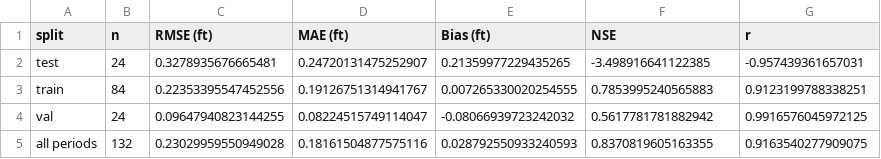
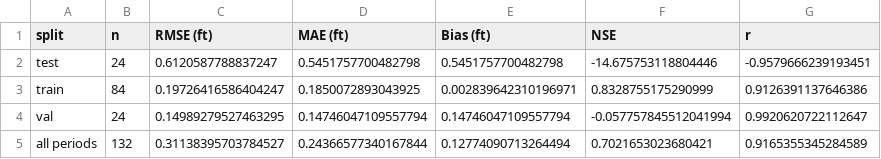
Before and after one commit to naimababa99/TFT_MODFLOW_Groundwater, a CSV file: results/equivalent_conditions/modflow_metrics_by_split.csv, drawn as a sheet.

```diff
--- a/results/equivalent_conditions/modflow_metrics_by_split.csv
+++ b/results/equivalent_conditions/modflow_metrics_by_split.csv
@@ -1,5 +1,5 @@
 split,n,RMSE (ft),MAE (ft),Bias (ft),NSE,r
-test,24,0.3278935676665481,0.24720131475252907,0.21359977229435265,-3.498916641122385,-0.957439361657031
-train,84,0.22353395547452556,0.19126751314941767,0.007265330020254555,0.7853995240565883,0.9123199788338251
-val,24,0.09647940823144255,0.08224515749114047,-0.08066939723242032,0.5617781781882942,0.9916576045972125
-all periods,132,0.23029959550949028,0.18161504877575116,0.028792550933240593,0.8370819605163355,0.9163540277909075
+test,24,0.6120587788837247,0.5451757700482798,0.5451757700482798,-14.675753118804446,-0.9579666239193451
+train,84,0.19726416586404247,0.1850072893043925,0.002839642310196971,0.8328755175290999,0.9126391137646386
+val,24,0.14989279527463295,0.14746047109557794,0.14746047109557794,-0.057757845512041994,0.9920620722112647
+all periods,132,0.31138395703784527,0.24366577340167844,0.12774090713264494,0.7021653023680421,0.9165355345284589
```
Also changed, not shown: results/equivalent_conditions/aligned_daily_test_predictions.csv, results/equivalent_conditions/aligned_monthly_test_predictions.csv, 3 other files.
